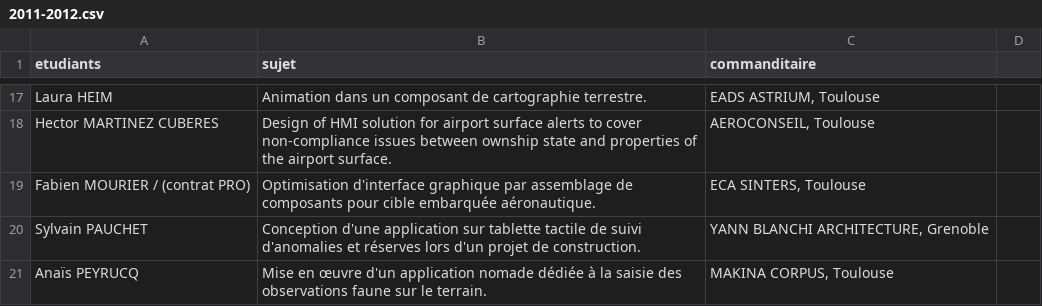
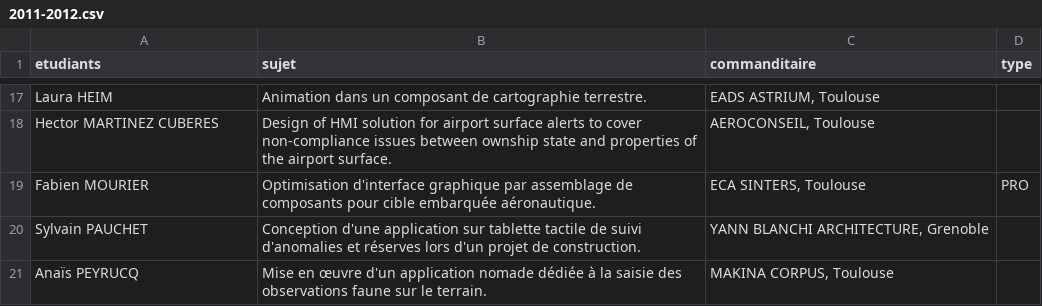
Before and after one commit to Master-IHM/master-ihm.github.io, a CSV file: _data/stages/m2/2011-2012.csv, drawn as a sheet; only a part is shown, gaps mark what is left out; the diff names each change by its address in the sheet, - before the commit and + after, or states it on an @@ line.

```diff
--- a/_data/stages/m2/2011-2012.csv
+++ b/_data/stages/m2/2011-2012.csv
-D1: (empty)
+D1: type
-A19 (etudiants): Fabien MOURIER / (contrat PRO)
+A19 (etudiants): Fabien MOURIER
-D19 (type): (empty)
+D19 (type): PRO
```
Also changed, not shown: _data/stages/m2/2008-2009.csv, _data/stages/m2/2010-2011.csv, 10 other files.
